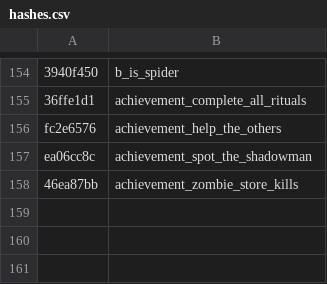
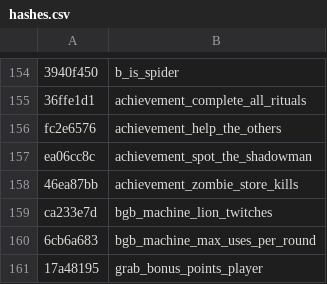
Before and after one commit to Jake-NotTheMuss/t7-hashes, a CSV file: hashes.csv, drawn as a sheet; only a part is shown, gaps mark what is left out; the diff names each change by its address in the sheet, - before the commit and + after, or states it on an @@ line.

Commit message:
Add hashes

```diff
--- a/hashes.csv
+++ b/hashes.csv
+row 159: ca233e7d | bgb_machine_lion_twitches
+row 160: 6cb6a683 | bgb_machine_max_uses_per_round
+row 161: 17a48195 | grab_bonus_points_player
```
